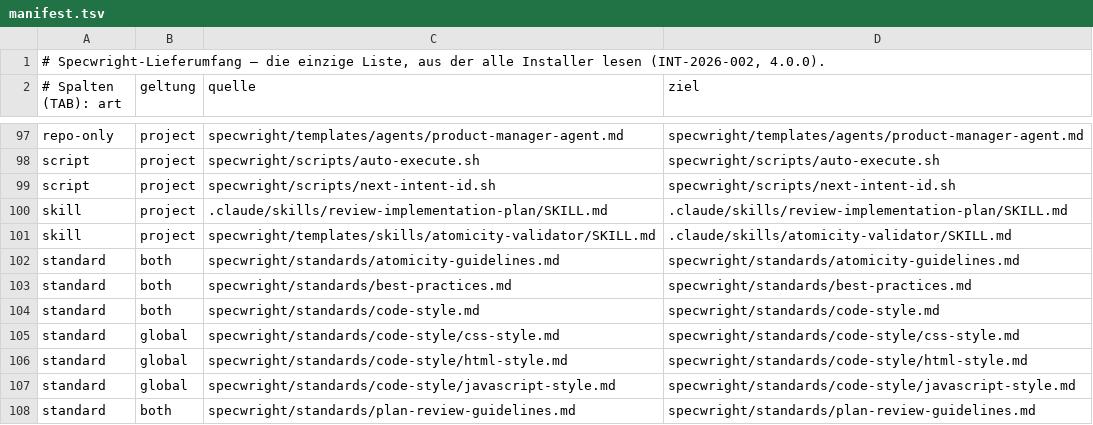
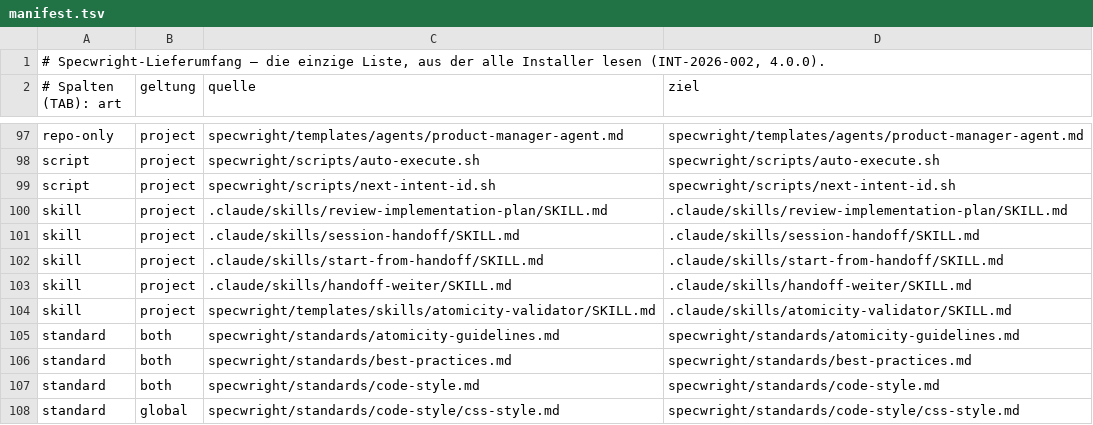
Before and after one commit to michsindlinger/specwright, a TSV file: specwright/manifest.tsv, drawn as a sheet; only a part is shown, gaps mark what is left out; the shorter side is filled out with more unchanged rows.

```diff
--- a/specwright/manifest.tsv
+++ b/specwright/manifest.tsv
@@ -100,2 +100,5 @@ script	project	specwright/scripts/next-intent-id.sh	specwright/scripts/next-inte
 skill	project	.claude/skills/review-implementation-plan/SKILL.md	.claude/skills/review-implementation-plan/SKILL.md
+skill	project	.claude/skills/session-handoff/SKILL.md	.claude/skills/session-handoff/SKILL.md
+skill	project	.claude/skills/start-from-handoff/SKILL.md	.claude/skills/start-from-handoff/SKILL.md
+skill	project	.claude/skills/handoff-weiter/SKILL.md	.claude/skills/handoff-weiter/SKILL.md
 skill	project	specwright/templates/skills/atomicity-validator/SKILL.md	.claude/skills/atomicity-validator/SKILL.md
```
Also changed, not shown: 27 other files.
